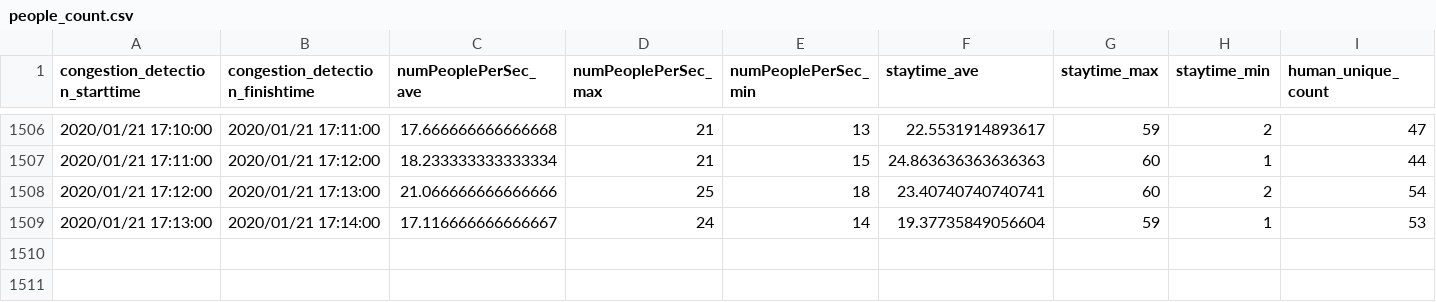
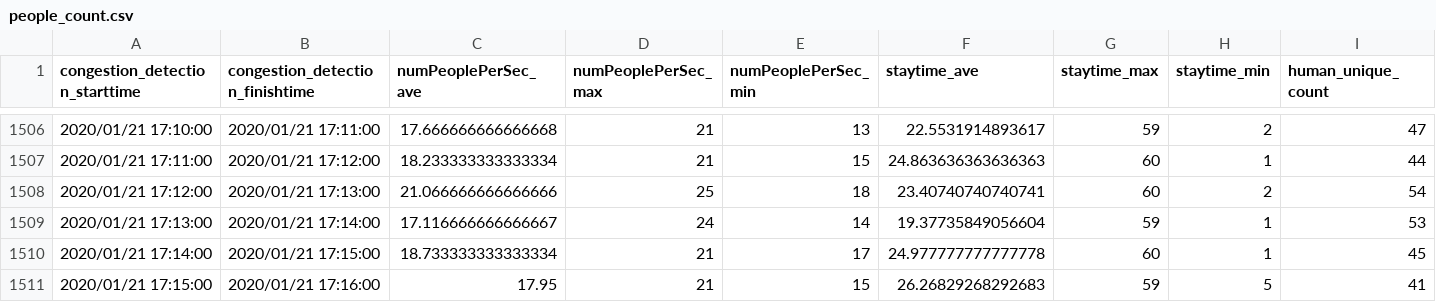
Before and after one commit to necspobar/necspobar.github.io, a CSV file: src/people_count.csv, drawn as a sheet; only a part is shown, gaps mark what is left out; the diff names each change by its address in the sheet, - before the commit and + after, or states it on an @@ line.

Commit message:
"CongestionStatus"

```diff
--- a/src/people_count.csv
+++ b/src/people_count.csv
+row 1510: 2020/01/21 17:14:00 | 2020/01/21 17:15:00 | 18.733333333333334 | 21 | 17 | 24.977777777777778 | 60 | 1 | 45
+row 1511: 2020/01/21 17:15:00 | 2020/01/21 17:16:00 | 17.95 | 21 | 15 | 26.26829268292683 | 59 | 5 | 41
```
Also changed, not shown: 1 other file.
